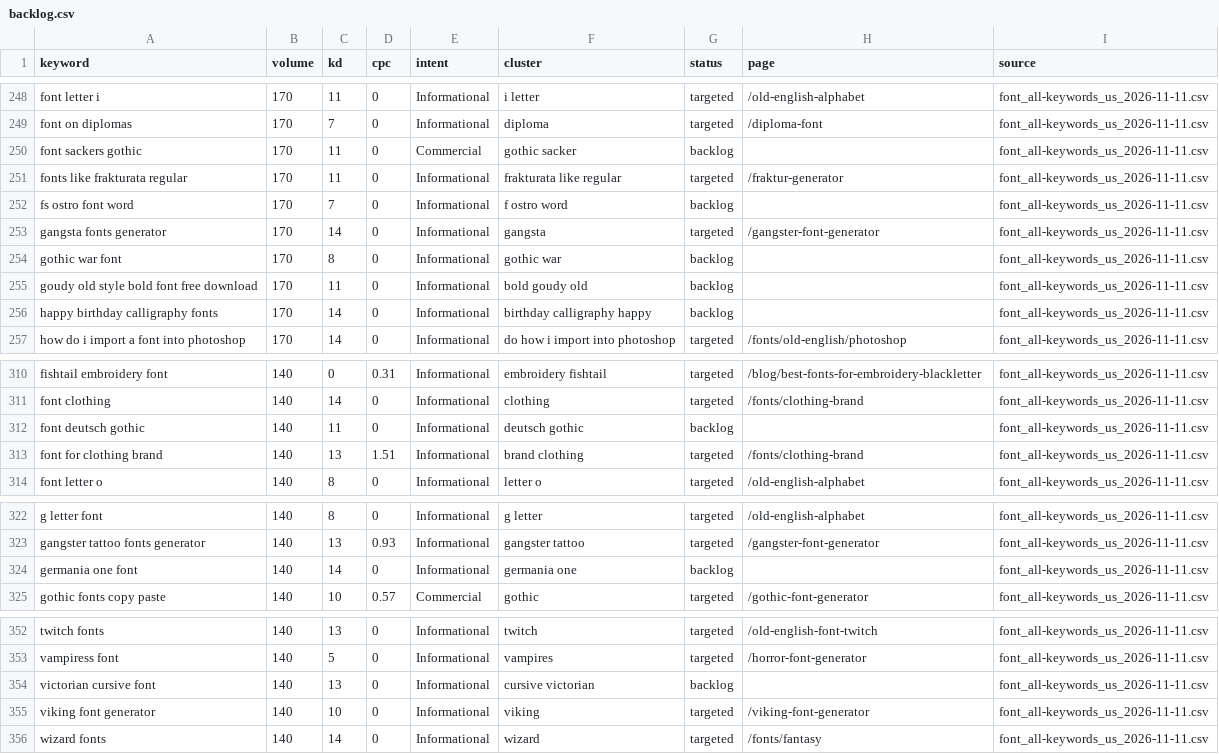
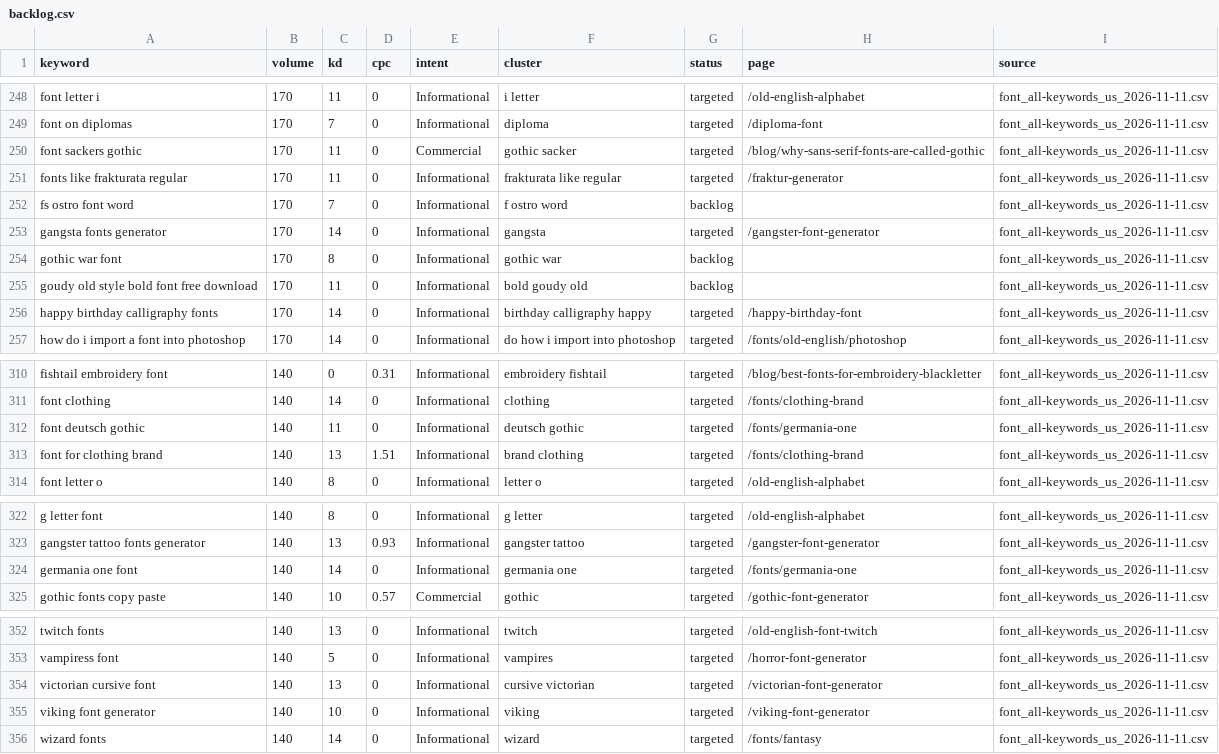
Before and after one commit to shaheertiger/oldenglishfontgenerator, a CSV file: research/backlog.csv, drawn as a sheet; only a part is shown, gaps mark what is left out; the diff covers the shown part only.

```diff
--- a/research/backlog.csv
+++ b/research/backlog.csv
@@ -249,3 +249,3 @@ font letter i,170,11,0,Informational,i letter,targeted,/old-english-alphabet,fon
 font on diplomas,170,7,0,Informational,diploma,targeted,/diploma-font,font_all-keywords_us_2026-11-11.csv
-font sackers gothic,170,11,0,Commercial,gothic sacker,backlog,,font_all-keywords_us_2026-11-11.csv
+font sackers gothic,170,11,0,Commercial,gothic sacker,targeted,/blog/why-sans-serif-fonts-are-called-gothic,font_all-keywords_us_2026-11-11.csv
 fonts like frakturata regular,170,11,0,Informational,frakturata like regular,targeted,/fraktur-generator,font_all-keywords_us_2026-11-11.csv
@@ -255,3 +255,3 @@ gothic war font,170,8,0,Informational,gothic war,backlog,,font_all-keywords_us_2
 goudy old style bold font free download,170,11,0,Informational,bold goudy old,backlog,,font_all-keywords_us_2026-11-11.csv
-happy birthday calligraphy fonts,170,14,0,Informational,birthday calligraphy happy,backlog,,font_all-keywords_us_2026-11-11.csv
+happy birthday calligraphy fonts,170,14,0,Informational,birthday calligraphy happy,targeted,/happy-birthday-font,font_all-keywords_us_2026-11-11.csv
 how do i import a font into photoshop,170,14,0,Informational,do how i import into photoshop,targeted,/fonts/old-english/photoshop,font_all-keywords_us_2026-11-11.csv
@@ -311,3 +311,3 @@ fishtail embroidery font,140,0,0.31,Informational,embroidery fishtail,targeted,/
 font clothing,140,14,0,Informational,clothing,targeted,/fonts/clothing-brand,font_all-keywords_us_2026-11-11.csv
-font deutsch gothic,140,11,0,Informational,deutsch gothic,backlog,,font_all-keywords_us_2026-11-11.csv
+font deutsch gothic,140,11,0,Informational,deutsch gothic,targeted,/fonts/germania-one,font_all-keywords_us_2026-11-11.csv
 font for clothing brand,140,13,1.51,Informational,brand clothing,targeted,/fonts/clothing-brand,font_all-keywords_us_2026-11-11.csv
@@ -323,3 +323,3 @@ g letter font,140,8,0,Informational,g letter,targeted,/old-english-alphabet,font
 gangster tattoo fonts generator,140,13,0.93,Informational,gangster tattoo,targeted,/gangster-font-generator,font_all-keywords_us_2026-11-11.csv
-germania one font,140,14,0,Informational,germania one,backlog,,font_all-keywords_us_2026-11-11.csv
+germania one font,140,14,0,Informational,germania one,targeted,/fonts/germania-one,font_all-keywords_us_2026-11-11.csv
 gothic fonts copy paste,140,10,0.57,Commercial,gothic,targeted,/gothic-font-generator,font_all-keywords_us_2026-11-11.csv
@@ -353,3 +353,3 @@ twitch fonts,140,13,0,Informational,twitch,targeted,/old-english-font-twitch,fon
 vampiress font,140,5,0,Informational,vampires,targeted,/horror-font-generator,font_all-keywords_us_2026-11-11.csv
-victorian cursive font,140,13,0,Informational,cursive victorian,backlog,,font_all-keywords_us_2026-11-11.csv
+victorian cursive font,140,13,0,Informational,cursive victorian,targeted,/victorian-font-generator,font_all-keywords_us_2026-11-11.csv
 viking font generator,140,10,0,Informational,viking,targeted,/viking-font-generator,font_all-keywords_us_2026-11-11.csv
```
Also changed, not shown: 35 edited cells elsewhere in this file, 16 other files.
